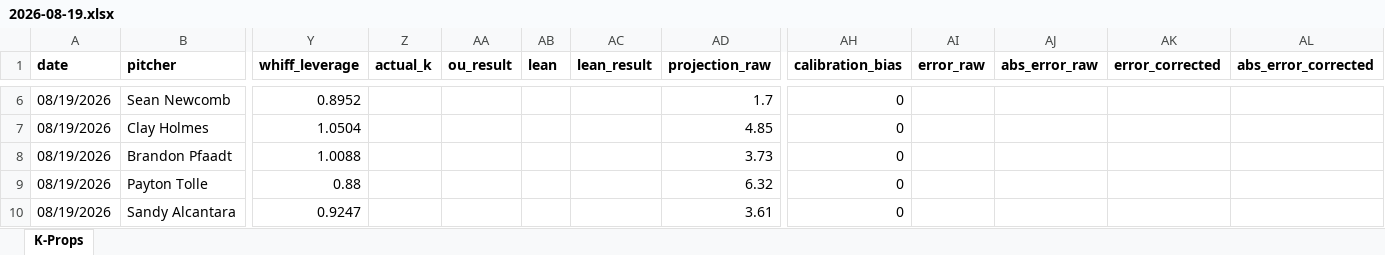
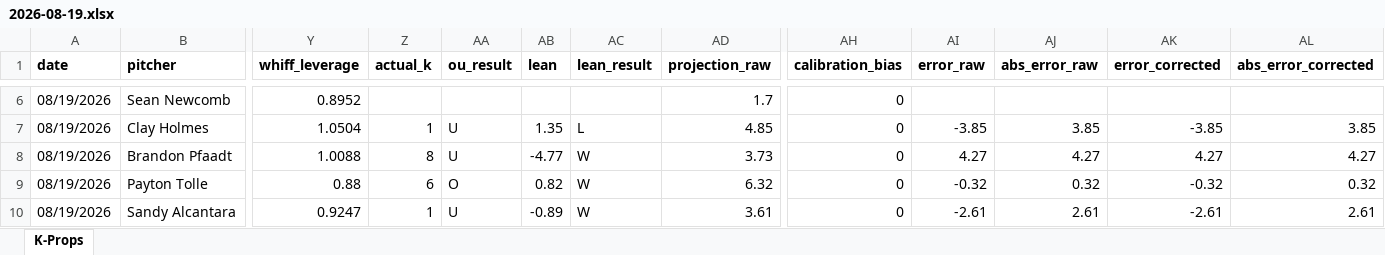
Before and after one commit to flychico/lydiaslab, an Excel workbook: data/k-props/2026-08-19.xlsx, sheet K-Props, drawn as a sheet; only a part is shown, gaps mark what is left out; values as stored, in another font and other column widths than the file's, no borders; the diff covers the shown part only; the diff names each change by its address in the sheet, - before the commit and + after, or states it on an @@ line.

```diff
--- a/data/k-props/2026-08-19.xlsx (sheet K-Props)
+++ b/data/k-props/2026-08-19.xlsx (sheet K-Props)
-Z7 (actual_k): (empty)
+Z7 (actual_k): 1
-AA7:AA8 (ou_result): (empty)
+AA7:AA8 (ou_result): U
-AB7 (lean): (empty)
+AB7 (lean): 1.35
-AC7 (lean_result): (empty)
+AC7 (lean_result): L
-AI7 (error_raw): (empty)
+AI7 (error_raw): -3.85
-AJ7 (abs_error_raw): (empty)
+AJ7 (abs_error_raw): 3.85
-AK7 (error_corrected): (empty)
+AK7 (error_corrected): -3.85
-AL7 (abs_error_corrected): (empty)
+AL7 (abs_error_corrected): 3.85
-Z8 (actual_k): (empty)
+Z8 (actual_k): 8
-AB8 (lean): (empty)
+AB8 (lean): -4.77
-AC8:AC10 (lean_result): (empty)
+AC8:AC10 (lean_result): W
-AI8 (error_raw): (empty)
+AI8 (error_raw): 4.27
-AJ8 (abs_error_raw): (empty)
+AJ8 (abs_error_raw): 4.27
-AK8 (error_corrected): (empty)
+AK8 (error_corrected): 4.27
-AL8 (abs_error_corrected): (empty)
+AL8 (abs_error_corrected): 4.27
-Z9 (actual_k): (empty)
+Z9 (actual_k): 6
-AA9 (ou_result): (empty)
+AA9 (ou_result): O
-AB9 (lean): (empty)
+AB9 (lean): 0.82
-AI9 (error_raw): (empty)
+AI9 (error_raw): -0.32
-AJ9 (abs_error_raw): (empty)
+AJ9 (abs_error_raw): 0.32
-AK9 (error_corrected): (empty)
+AK9 (error_corrected): -0.32
-AL9 (abs_error_corrected): (empty)
+AL9 (abs_error_corrected): 0.32
-Z10 (actual_k): (empty)
+Z10 (actual_k): 1
-AA10 (ou_result): (empty)
+AA10 (ou_result): U
-AB10 (lean): (empty)
+AB10 (lean): -0.89
-AI10 (error_raw): (empty)
+AI10 (error_raw): -2.61
-AJ10 (abs_error_raw): (empty)
+AJ10 (abs_error_raw): 2.61
-AK10 (error_corrected): (empty)
+AK10 (error_corrected): -2.61
-AL10 (abs_error_corrected): (empty)
+AL10 (abs_error_corrected): 2.61
```
Also changed, not shown: 152 edited cells elsewhere in this sheet, 39 other files.
